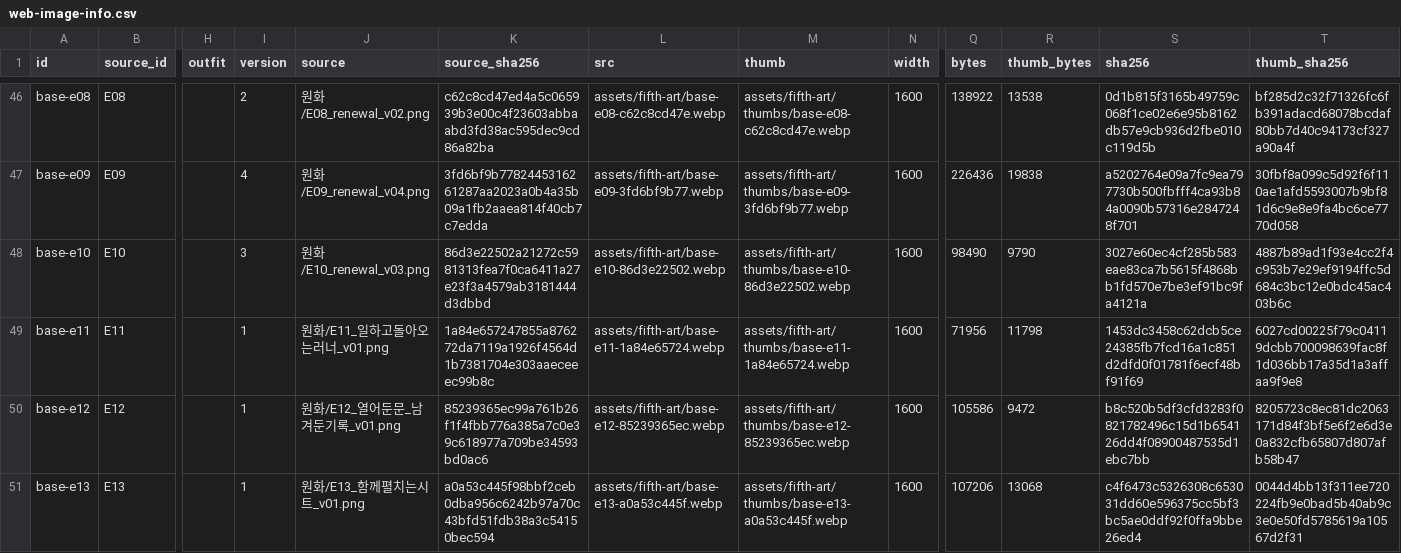
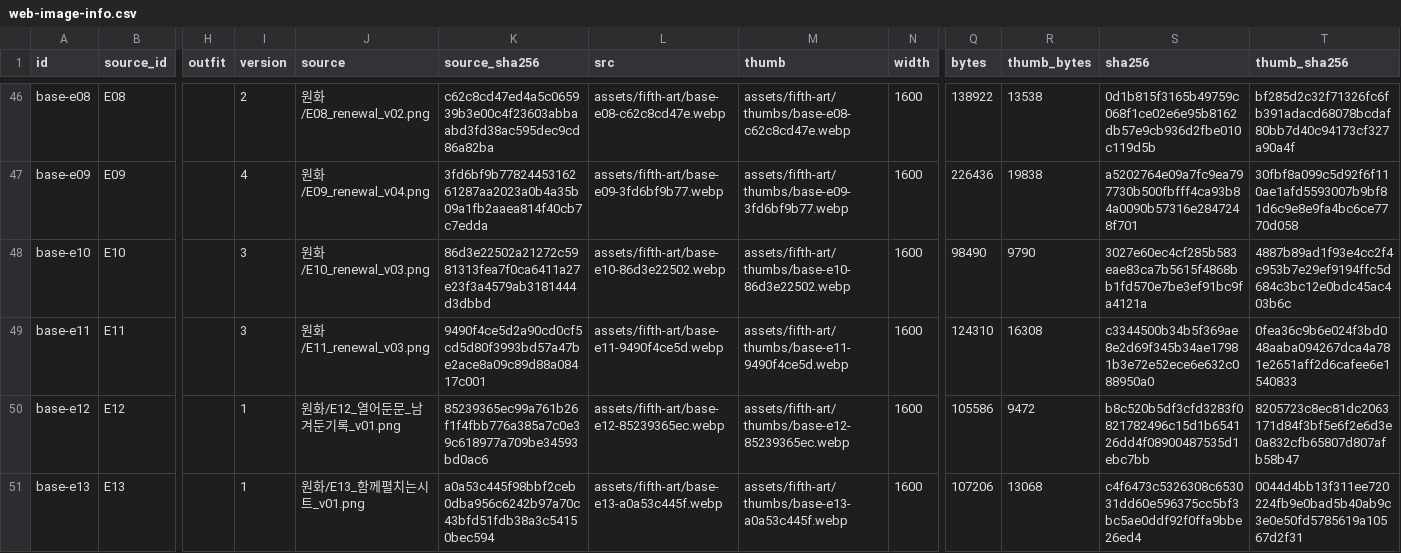
Before and after one commit to whtdrgongmail/MEJEwiki, a CSV file: fewk/assets/fifth-art/web-image-info.csv, drawn as a sheet; only a part is shown, gaps mark what is left out; the diff names each change by its address in the sheet, - before the commit and + after, or states it on an @@ line.

Commit message:
Renew E11 runner rest stop with FEWK cell service architecture

```diff
--- a/fewk/assets/fifth-art/web-image-info.csv
+++ b/fewk/assets/fifth-art/web-image-info.csv
-I49 (version): 1
+I49 (version): 3
-J49 (source): 원화/E11_일하고돌아오는러너_v01.png
+J49 (source): 원화/E11_renewal_v03.png
-K49 (source_sha256): 1a84e657247855a876272da7119a1926f4564d1b7381704e303aaeceeec99b8c
+K49 (source_sha256): 9490f4ce5d2a90cd0cf5cd5d80f3993bd57a47be2ace8a09c89d88a08417c001
-L49 (src): assets/fifth-art/base-e11-1a84e65724.webp
+L49 (src): assets/fifth-art/base-e11-9490f4ce5d.webp
-M49 (thumb): assets/fifth-art/thumbs/base-e11-1a84e65724.webp
+M49 (thumb): assets/fifth-art/thumbs/base-e11-9490f4ce5d.webp
-Q49 (bytes): 71956
+Q49 (bytes): 124310
-R49 (thumb_bytes): 11798
+R49 (thumb_bytes): 16308
-S49 (sha256): 1453dc3458c62dcb5ce24385fb7fcd16a1c851d2dfd0f01781f6ecf48bf91f69
+S49 (sha256): c3344500b34b5f369ae8e2d69f345b34ae17981b3e72e52ece6e632c088950a0
-T49 (thumb_sha256): 6027cd00225f79c04119dcbb700098639fac8f1d036bb17a35d1a3affaa9f9e8
+T49 (thumb_sha256): 0fea36c9b6e024f3bd048aaba094267dca4a781e2651aff2d6cafee6e1540833
```
Also changed, not shown: 3 other files.
